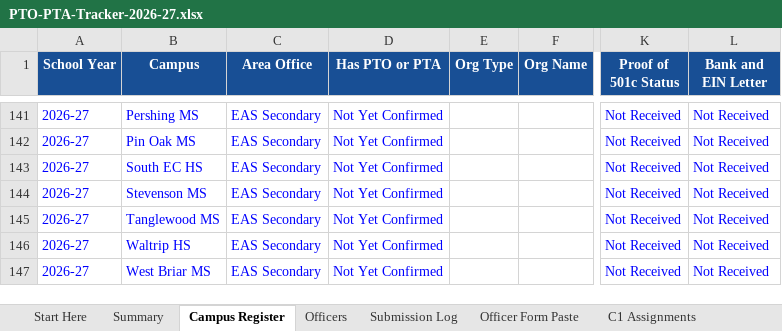
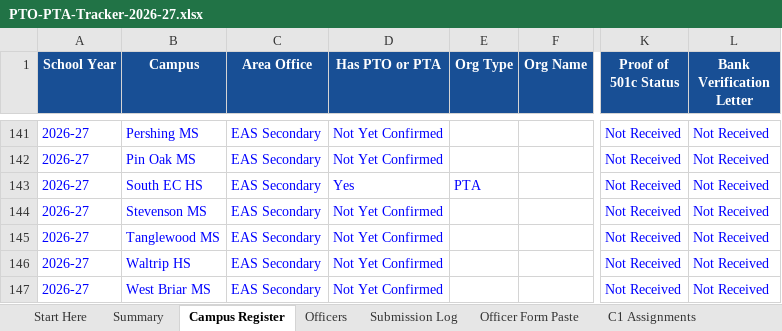
Before and after one commit to srikosana1210/PTO-PTA-Tracker, an Excel workbook: sheet/PTO-PTA-Tracker-2026-27.xlsx, sheet Campus Register, drawn as a sheet; only a part is shown, gaps mark what is left out; values as stored, in another font and other column widths than the file's, no borders; conditional formats not drawn; the diff names each change by its address in the sheet, - before the commit and + after, or states it on an @@ line.

```diff
--- a/sheet/PTO-PTA-Tracker-2026-27.xlsx (sheet Campus Register)
+++ b/sheet/PTO-PTA-Tracker-2026-27.xlsx (sheet Campus Register)
-L1: Bank and EIN Letter
+L1: Bank Verification Letter
-D143 (Has PTO or PTA): Not Yet Confirmed
+D143 (Has PTO or PTA): Yes
-E143 (Org Type): (empty)
+E143 (Org Type): PTA
```
Also changed, not shown: sheet Start Here, sheet Summary, sheet Area Office Campuses, sheet Settings, 7 other files.
